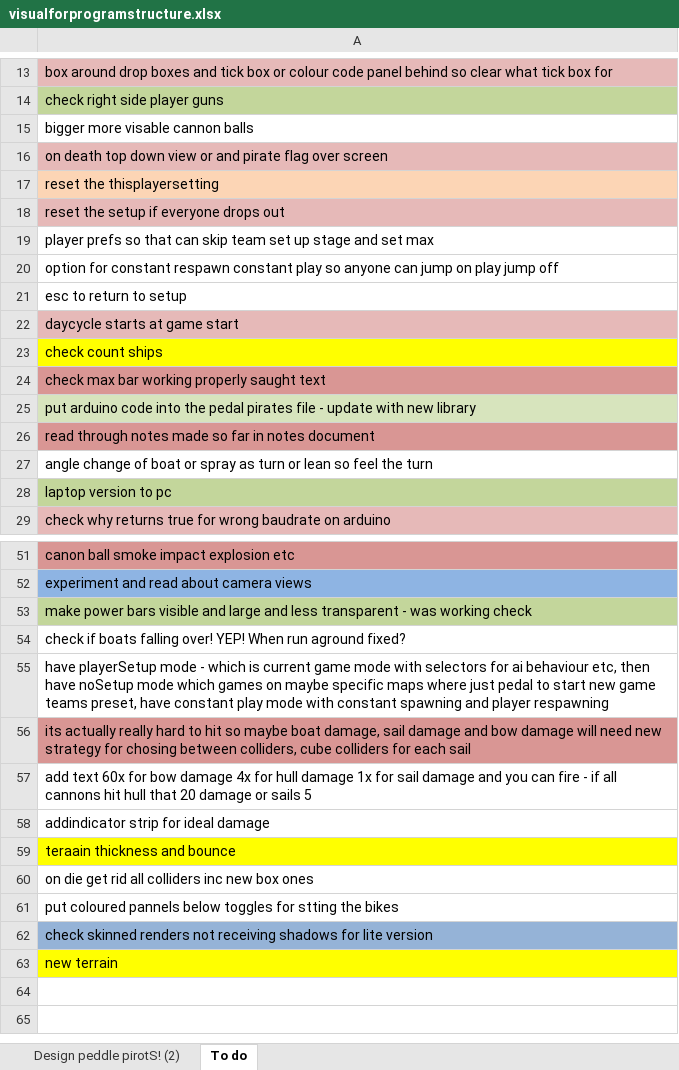
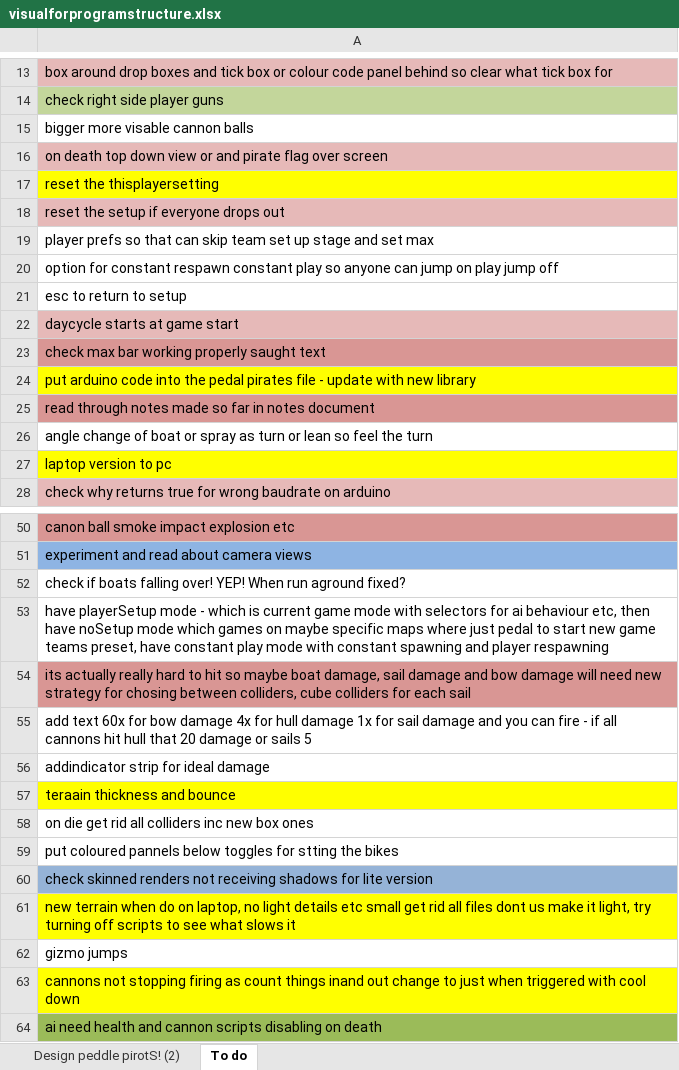
Before and after one commit to phy5prt/G07-PeddlePirates-Repo, an Excel workbook: visualforprogramstructure.xlsx, sheet To do, drawn as a sheet; only a part is shown, gaps mark what is left out; values as stored, in another font and other column widths than the file's, no borders; removed rows and columns are numbered as before the commit, all else as after; the diff names each change by its address in the sheet, - before the commit and + after, or states it on an @@ line.

Commit message:
revert to a different naff terrain will do all the terrain renders and things when only got a day or two left and the interface slickness can wait as i will do that the game play is the focus for a few days

```diff
--- a/visualforprogramstructure.xlsx (sheet To do)
+++ b/visualforprogramstructure.xlsx (sheet To do)
-A17 fill: #FCD5B5
+A17 fill: #FFFF00
-row 23: check count ships
-A24 fill: #D7E4BD
+A24 fill: #FFFF00
-A27 fill: #C3D69B
+A27 fill: #FFFF00
-row 53: make power bars visible and large and less transparent - was working check
-A61: new terrain
+A61: new terrain when do on laptop, no light details etc small get rid all files dont us make it light, try turning off scripts to see what slows it
+row 62: gizmo jumps
+row 63: cannons not stopping firing as count things inand out change to just when triggered with cool down
+row 64: ai need health and cannon scripts disabling on death
```
Also changed, not shown: 11 other files.
